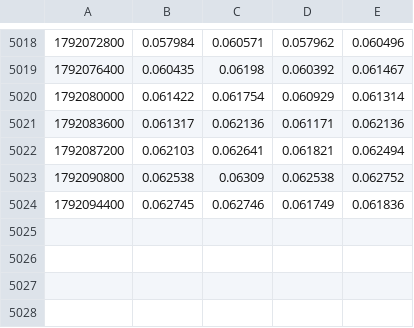
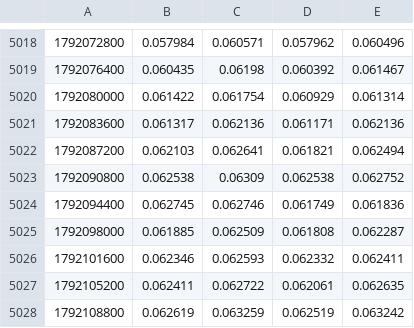
Before and after one commit to wardalexander368-sudo/Continuations, a CSV file: handoff/data/edge-hunt/hl-1h/SEI.csv, drawn as a sheet; only a part is shown, gaps mark what is left out.

```diff
--- a/handoff/data/edge-hunt/hl-1h/SEI.csv
+++ b/handoff/data/edge-hunt/hl-1h/SEI.csv
@@ -5024 +5024,5 @@
 1792094400,0.062745,0.062746,0.061749,0.061836
+1792098000,0.061885,0.062509,0.061808,0.062287
+1792101600,0.062346,0.062593,0.062332,0.062411
+1792105200,0.062411,0.062722,0.062061,0.062635
+1792108800,0.062619,0.063259,0.062519,0.063242
```
Also changed, not shown: handoff/data/edge-hunt/hl-1h/ADA.csv, handoff/data/edge-hunt/hl-1h/BTC.csv, 18 other files.
